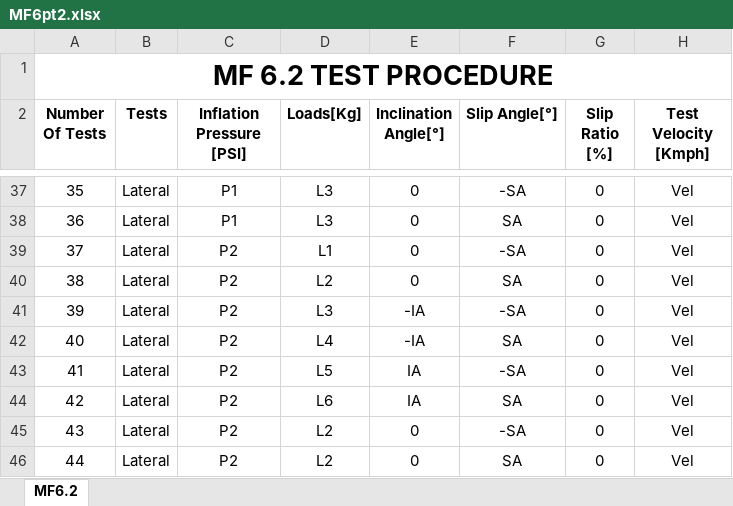
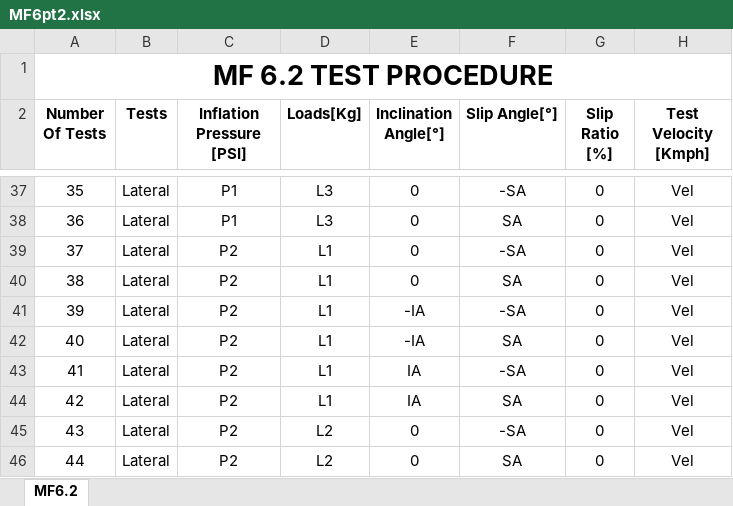
Before and after one commit to ssamiksha009/Apollo-Tyres, an Excel workbook: protocol/MF6pt2.xlsx, sheet MF6.2, drawn as a sheet; only a part is shown, gaps mark what is left out; values as stored, in another font and other column widths than the file's, no borders; the diff names each change by its address in the sheet, - before the commit and + after, or states it on an @@ line.

Commit message:
docker, protocol bug bixes

```diff
--- a/protocol/MF6pt2.xlsx (sheet MF6.2)
+++ b/protocol/MF6pt2.xlsx (sheet MF6.2)
-D40 (Loads[Kg]): L2
+D40 (Loads[Kg]): L1
-D41 (Loads[Kg]): L3
+D41 (Loads[Kg]): L1
-D42 (Loads[Kg]): L4
+D42 (Loads[Kg]): L1
-D43 (Loads[Kg]): L5
+D43 (Loads[Kg]): L1
-D44 (Loads[Kg]): L6
+D44 (Loads[Kg]): L1
```
Also changed, not shown: 8 other files.
